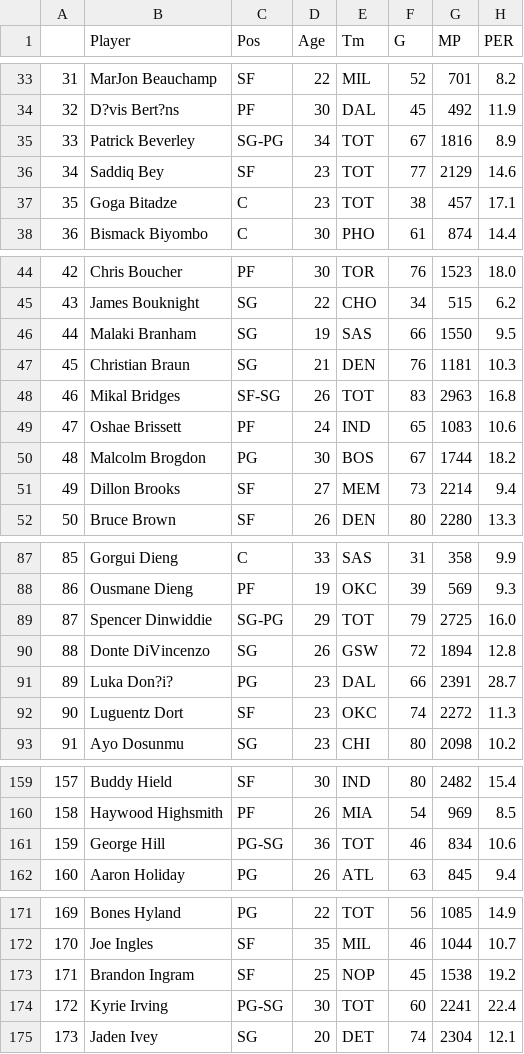
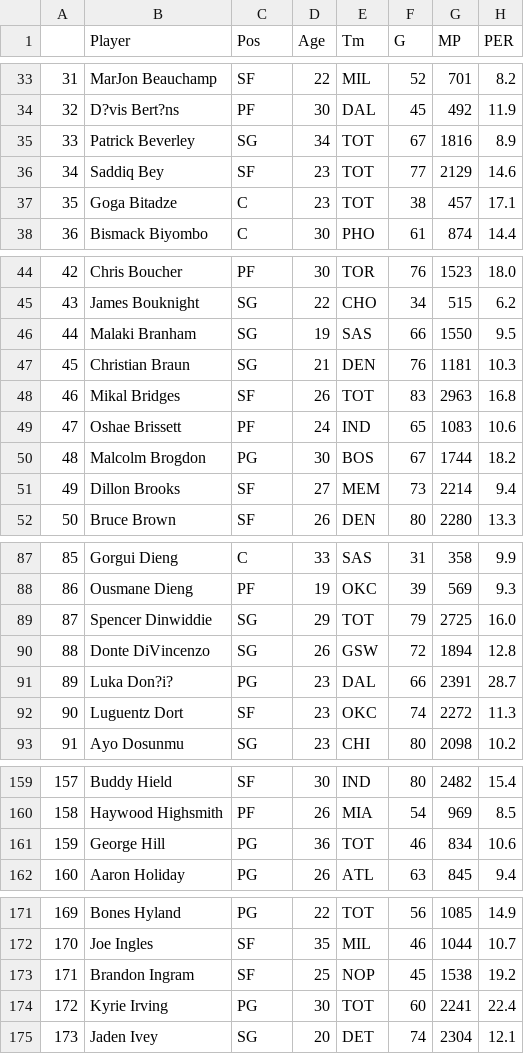
Before and after one commit to sputnikraket/PROJECTMINING, a CSV file: janne.csv, drawn as a sheet; only a part is shown, gaps mark what is left out; the diff covers the shown part only; the diff names each change by its address in the sheet, - before the commit and + after, or states it on an @@ line.

```diff
--- a/janne.csv
+++ b/janne.csv
-C35 (Pos): SG-PG
+C35 (Pos): SG
-C48 (Pos): SF-SG
+C48 (Pos): SF
-C89 (Pos): SG-PG
+C89 (Pos): SG
-C161 (Pos): PG-SG
+C161 (Pos): PG
-C174 (Pos): PG-SG
+C174 (Pos): PG
```
Also changed, not shown: 4 edited cells elsewhere in this file, 1 other file.
